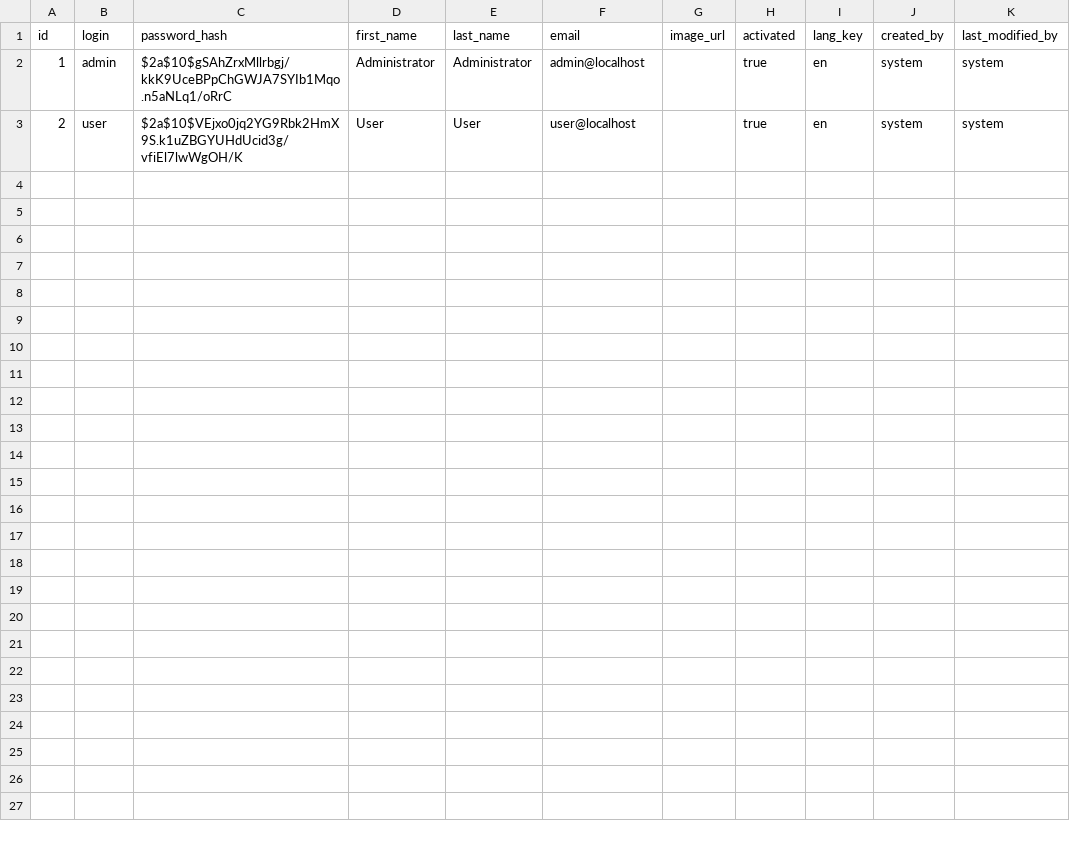
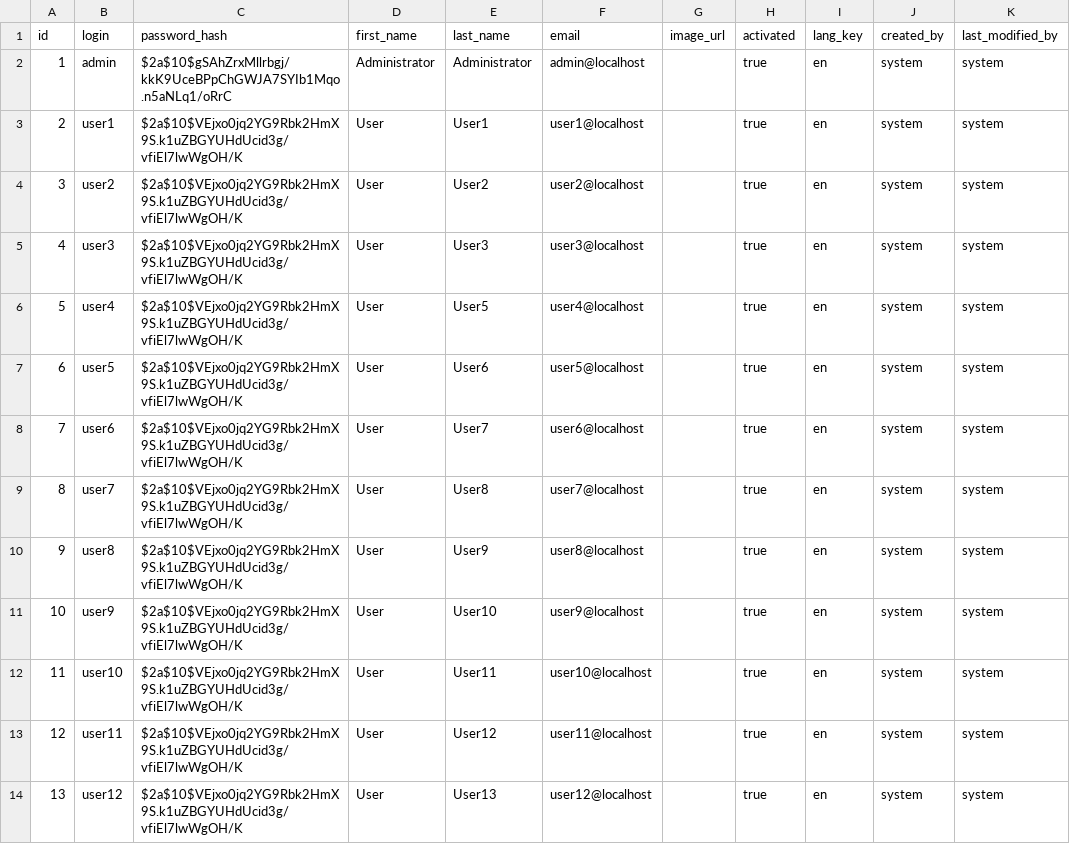
Before and after one commit to miguel-pessoa/memex-prototype, a CSV file: src/main/resources/config/liquibase/data/user.csv, drawn as a sheet.

```diff
--- a/src/main/resources/config/liquibase/data/user.csv
+++ b/src/main/resources/config/liquibase/data/user.csv
@@ -2,2 +2,13 @@ id;login;password_hash;first_name;last_name;email;image_url;activated;lang_key;c
 1;admin;$2a$10$gSAhZrxMllrbgj/kkK9UceBPpChGWJA7SYIb1Mqo.n5aNLq1/oRrC;Administrator;Administrator;admin@localhost;;true;en;system;system
-2;user;$2a$10$VEjxo0jq2YG9Rbk2HmX9S.k1uZBGYUHdUcid3g/vfiEl7lwWgOH/K;User;User;user@localhost;;true;en;system;system
+2;user1;$2a$10$VEjxo0jq2YG9Rbk2HmX9S.k1uZBGYUHdUcid3g/vfiEl7lwWgOH/K;User;User1;user1@localhost;;true;en;system;system
+3;user2;$2a$10$VEjxo0jq2YG9Rbk2HmX9S.k1uZBGYUHdUcid3g/vfiEl7lwWgOH/K;User;User2;user2@localhost;;true;en;system;system
+4;user3;$2a$10$VEjxo0jq2YG9Rbk2HmX9S.k1uZBGYUHdUcid3g/vfiEl7lwWgOH/K;User;User3;user3@localhost;;true;en;system;system
+5;user4;$2a$10$VEjxo0jq2YG9Rbk2HmX9S.k1uZBGYUHdUcid3g/vfiEl7lwWgOH/K;User;User5;user4@localhost;;true;en;system;system
+6;user5;$2a$10$VEjxo0jq2YG9Rbk2HmX9S.k1uZBGYUHdUcid3g/vfiEl7lwWgOH/K;User;User6;user5@localhost;;true;en;system;system
+7;user6;$2a$10$VEjxo0jq2YG9Rbk2HmX9S.k1uZBGYUHdUcid3g/vfiEl7lwWgOH/K;User;User7;user6@localhost;;true;en;system;system
+8;user7;$2a$10$VEjxo0jq2YG9Rbk2HmX9S.k1uZBGYUHdUcid3g/vfiEl7lwWgOH/K;User;User8;user7@localhost;;true;en;system;system
+9;user8;$2a$10$VEjxo0jq2YG9Rbk2HmX9S.k1uZBGYUHdUcid3g/vfiEl7lwWgOH/K;User;User9;user8@localhost;;true;en;system;system
+10;user9;$2a$10$VEjxo0jq2YG9Rbk2HmX9S.k1uZBGYUHdUcid3g/vfiEl7lwWgOH/K;User;User10;user9@localhost;;true;en;system;system
+11;user10;$2a$10$VEjxo0jq2YG9Rbk2HmX9S.k1uZBGYUHdUcid3g/vfiEl7lwWgOH/K;User;User11;user10@localhost;;true;en;system;system
+12;user11;$2a$10$VEjxo0jq2YG9Rbk2HmX9S.k1uZBGYUHdUcid3g/vfiEl7lwWgOH/K;User;User12;user11@localhost;;true;en;system;system
+13;user12;$2a$10$VEjxo0jq2YG9Rbk2HmX9S.k1uZBGYUHdUcid3g/vfiEl7lwWgOH/K;User;User13;user12@localhost;;true;en;system;system
```
Also changed, not shown: 50 other files.
